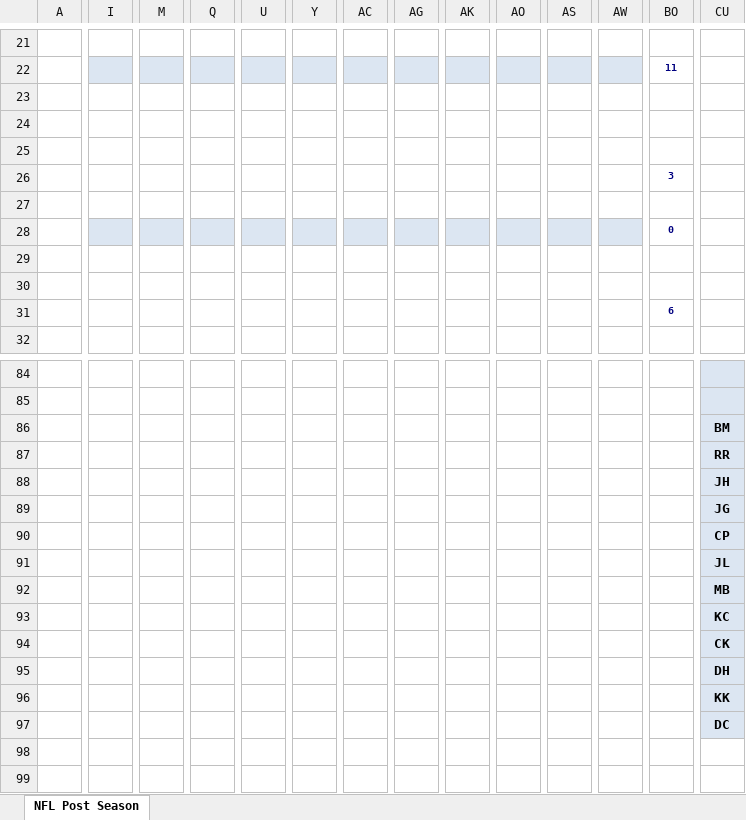
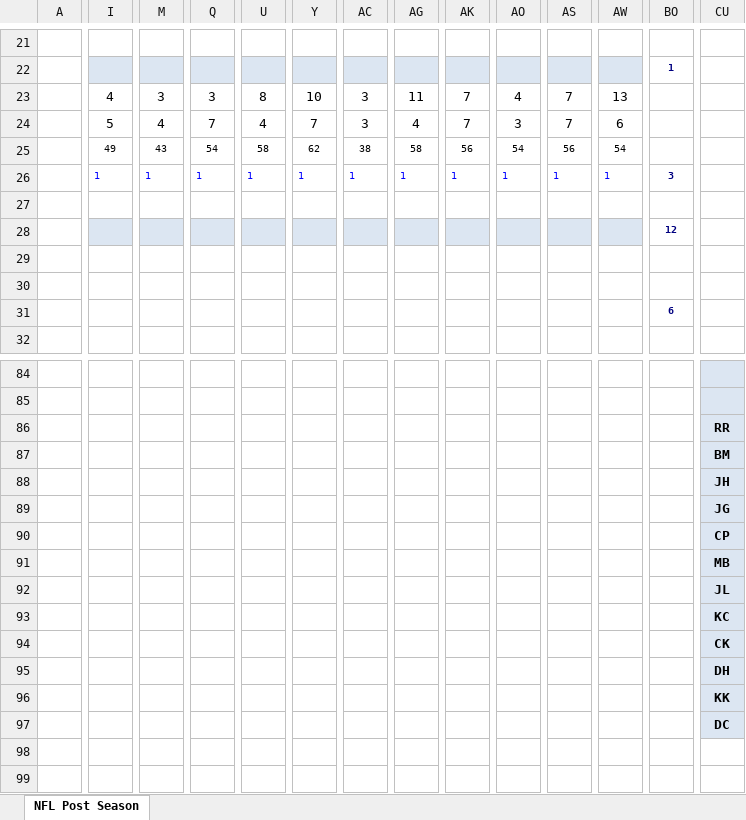
Before and after one commit to jlwebpages/fp, an Excel workbook: post_season_prelim.xlsm, sheet NFL Post Season, drawn as a sheet; only a part is shown, gaps mark what is left out; values as stored, in another font and other column widths than the file's, no borders; conditional formats not drawn; removed rows and columns are numbered as before the commit, all else as after; rows hold the shown columns only; the diff covers the shown part only; the diff names each change by its address in the sheet, - before the commit and + after, or states it on an @@ line.

Commit message:
2020 Post Season Week 3 Preliminary update.

```diff
--- a/post_season_prelim.xlsm (sheet NFL Post Season)
+++ b/post_season_prelim.xlsm (sheet NFL Post Season)
-BO22: 11
+BO22: 1
-row 23: (empty)
-row 24: (empty)
+row 23:  | 4 | 3 | 3 | 8 | 10 | 3 | 11 | 7 | 4 | 7 | 13
+row 24:  | 5 | 4 | 7 | 4 | 7 | 3 | 4 | 7 | 3 | 7 | 6
-I25: (empty)
+I25: 49
-M25: (empty)
+M25: 43
-Q25: (empty)
+Q25: 54
-U25: (empty)
+U25: 58
-Y25: (empty)
+Y25: 62
-AC25: (empty)
+AC25: 38
-AG25: (empty)
+AG25: 58
-AK25: (empty)
+AK25: 56
-AO25: (empty)
+AO25: 54
-AS25: (empty)
+AS25: 56
-AW25: (empty)
+AW25: 54
-row 26:  |  |  |  |  |  |  |  |  |  |  |  | 3
+row 26:  | 1 | 1 | 1 | 1 | 1 | 1 | 1 | 1 | 1 | 1 | 1 | 3
-BO28: 0
+BO28: 12
-row 86:  |  |  |  |  |  |  |  |  |  |  |  |  | BM
+row 87:  |  |  |  |  |  |  |  |  |  |  |  |  | BM
-row 91:  |  |  |  |  |  |  |  |  |  |  |  |  | JL
+row 91:  |  |  |  |  |  |  |  |  |  |  |  |  | MB
-CU92: MB
+CU92: JL
```
Also changed, not shown: 6 added rows, 6 removed rows, 110 edited cells and cell formats elsewhere in this sheet, formulas that keep their value, hidden cells, 3 other files.
